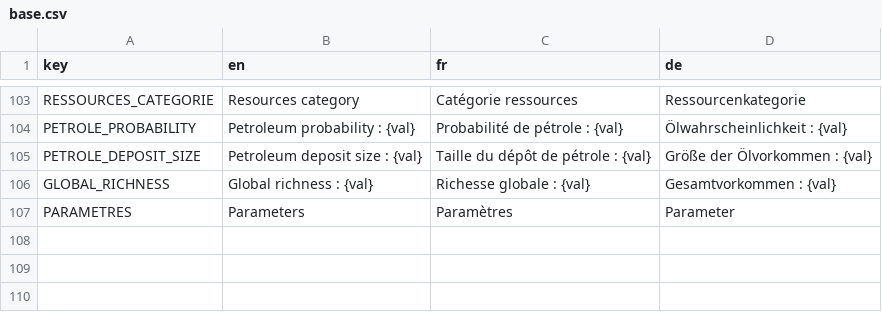
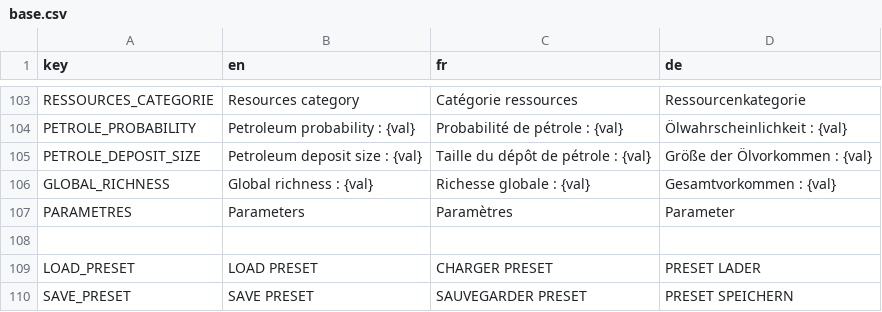
Before and after one commit to Jujedie/PlanetGenerator, a CSV file: data/translations/base.csv, drawn as a sheet; only a part is shown, gaps mark what is left out; the diff names each change by its address in the sheet, - before the commit and + after, or states it on an @@ line.

```diff
--- a/data/translations/base.csv
+++ b/data/translations/base.csv
+row 108: (empty)
+row 109: LOAD_PRESET | LOAD PRESET | CHARGER PRESET | PRESET LADER
+row 110: SAVE_PRESET | SAVE PRESET | SAUVEGARDER PRESET | PRESET SPEICHERN
```
Also changed, not shown: 8 other files.
